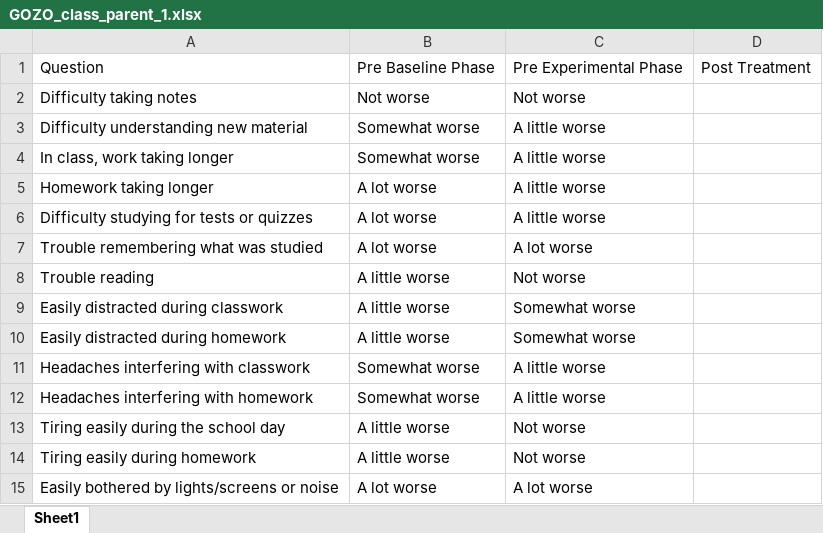
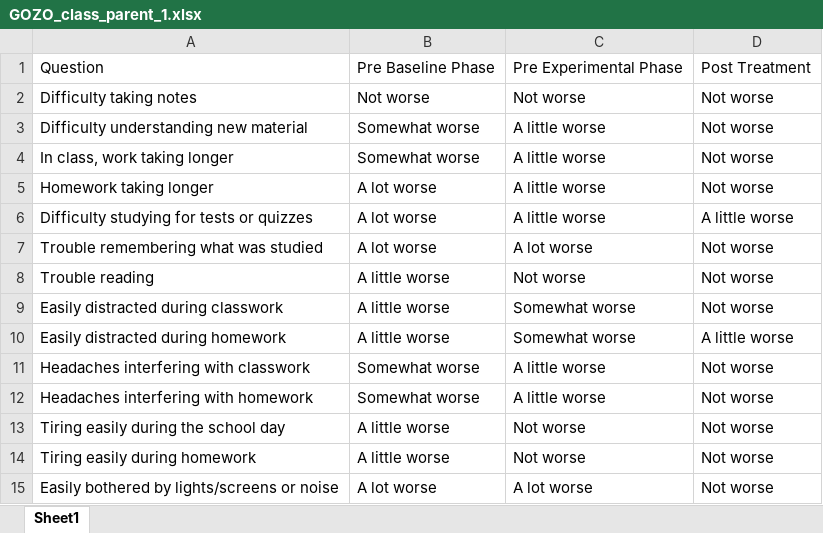
Before and after one commit to Jim-Wright90/participant_3_data, an Excel workbook: data/GOZO_class_parent_1.xlsx, sheet Sheet1, drawn as a sheet; values as stored, in another font and other column widths than the file's, no borders; the diff names each change by its address in the sheet, - before the commit and + after, or states it on an @@ line.

```diff
--- a/data/GOZO_class_parent_1.xlsx (sheet Sheet1)
+++ b/data/GOZO_class_parent_1.xlsx (sheet Sheet1)
-D2:D5: (empty)
+D2:D5: Not worse
-D6: (empty)
+D6: A little worse
-D7:D9: (empty)
+D7:D9: Not worse
-D10: (empty)
+D10: A little worse
-D11:D15: (empty)
+D11:D15: Not worse
```
Also changed, not shown: data/GOZO_brief_parent.xlsx, data/GOZO_class_parent_2.xlsx, 2 other files.
